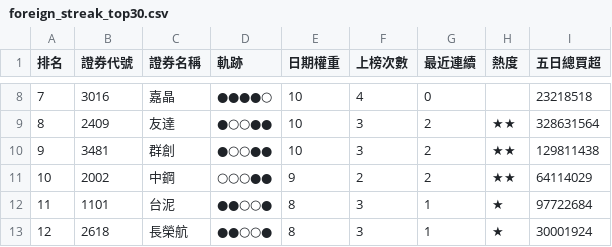
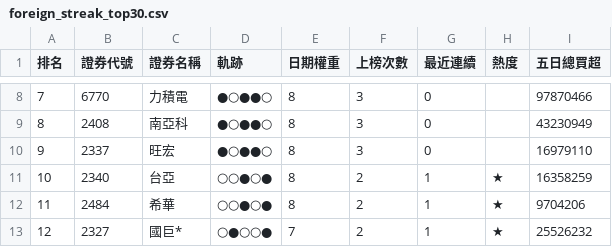
Before and after one commit to SongChiChuang/tw-stock-flow, a CSV file: reports/streak/foreign_streak_top30.csv, drawn as a sheet; only a part is shown, gaps mark what is left out; the diff covers the shown part only.

```diff
--- a/reports/streak/foreign_streak_top30.csv
+++ b/reports/streak/foreign_streak_top30.csv
@@ -8,6 +8,6 @@
-7,3016,嘉晶,●●●●○,10,4,0,,23218518
-8,2409,友達,●○○●●,10,3,2,★★,328631564
-9,3481,群創,●○○●●,10,3,2,★★,129811438
-10,2002,中鋼,○○○●●,9,2,2,★★,64114029
-11,1101,台泥,●●○○●,8,3,1,★,97722684
-12,2618,長榮航,●●○○●,8,3,1,★,30001924
+7,6770,力積電,●○●●○,8,3,0,,97870466
+8,2408,南亞科,●○●●○,8,3,0,,43230949
+9,2337,旺宏,●○●●○,8,3,0,,16979110
+10,2340,台亞,○○●○●,8,2,1,★,16358259
+11,2484,希華,○○●○●,8,2,1,★,9704206
+12,2327,國巨*,○●○○●,7,2,1,★,25526232
```
Also changed, not shown: 121 edited cells elsewhere in this file, reports/accumulation/foreign_accumulation_top30.csv, 7 other files.
